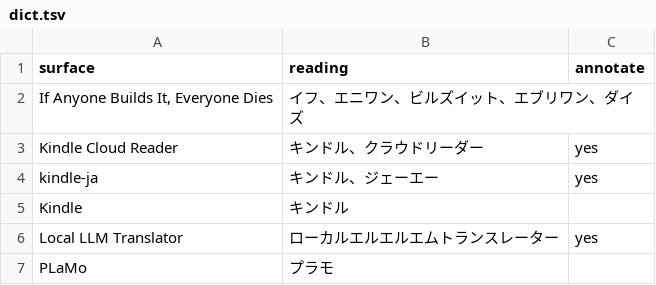
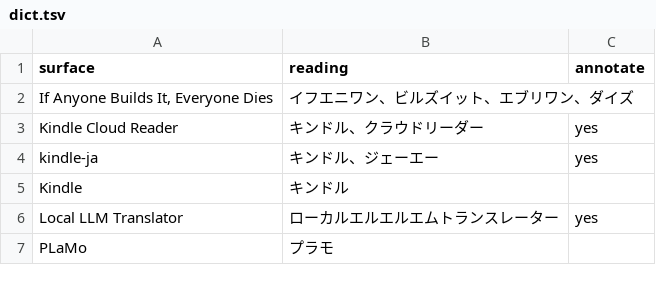
Before and after one commit to kusanaginoturugi/local-llm-video, a TSV file: episodes/ep06/dict.tsv, drawn as a sheet; only a part is shown.

```diff
--- a/episodes/ep06/dict.tsv
+++ b/episodes/ep06/dict.tsv
@@ -1,3 +1,3 @@
 surface	reading	annotate
-If Anyone Builds It, Everyone Dies	イフ、エニワン、ビルズイット、エブリワン、ダイズ
+If Anyone Builds It, Everyone Dies	イフエニワン、ビルズイット、エブリワン、ダイズ
 Kindle Cloud Reader	キンドル、クラウドリーダー	yes
```
